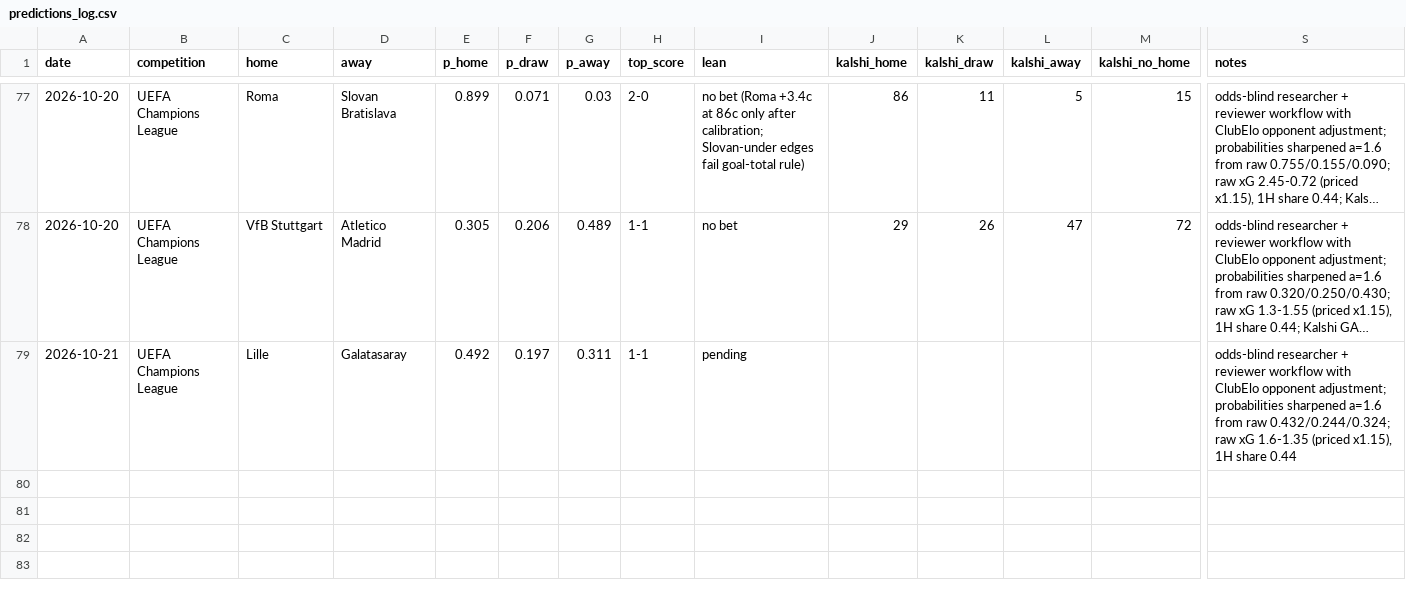
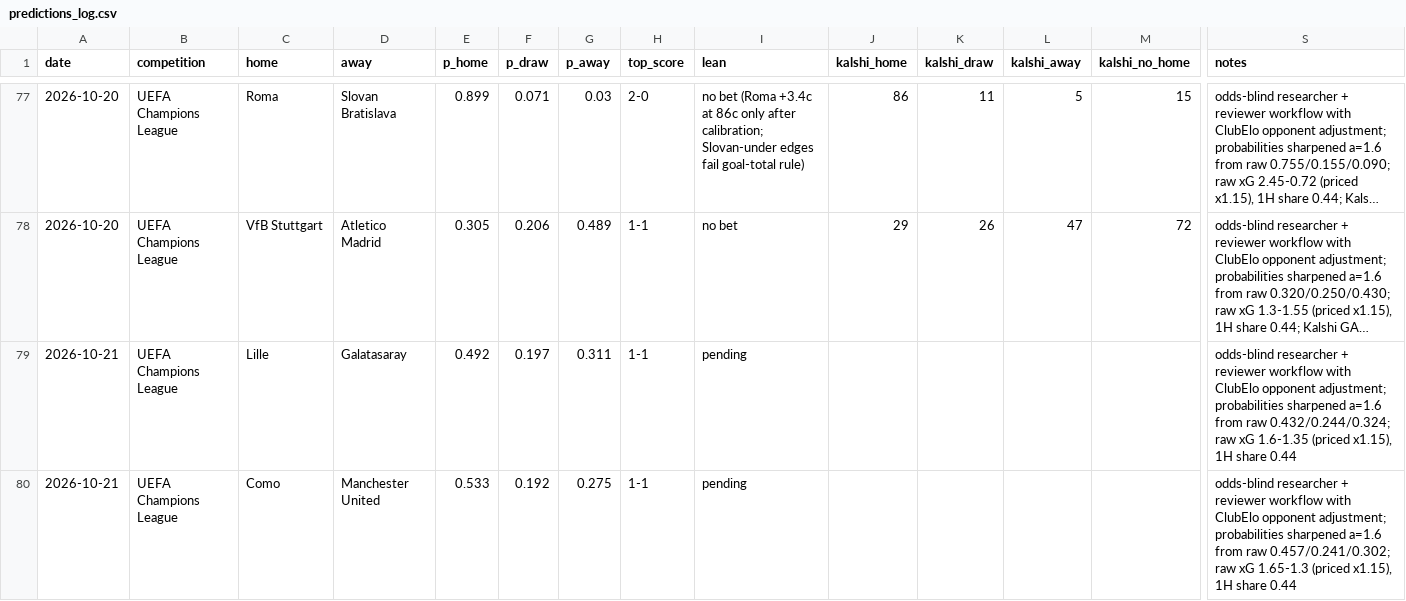
Before and after one commit to bobaoxu2001/Quantitative-Finance, a CSV file: football/predictions_log.csv, drawn as a sheet; only a part is shown, gaps mark what is left out; long unchanged cells end in …; rows hold the shown columns only; the diff names each change by its address in the sheet, - before the commit and + after, or states it on an @@ line.

```diff
--- a/football/predictions_log.csv
+++ b/football/predictions_log.csv
+row 80: 2026-10-21 | UEFA Champions League | Como | Manchester United | 0.533 | 0.192 | 0.275 | 1-1 | pending |  |  |  |  | odds-blind researcher + reviewer workflow with ClubElo opponent adjustment; probabilities sharpened a=1.6 from raw 0.457/0.241/0.302; raw xG 1.65-1.3 (priced x1.15), 1H share 0.44
```
